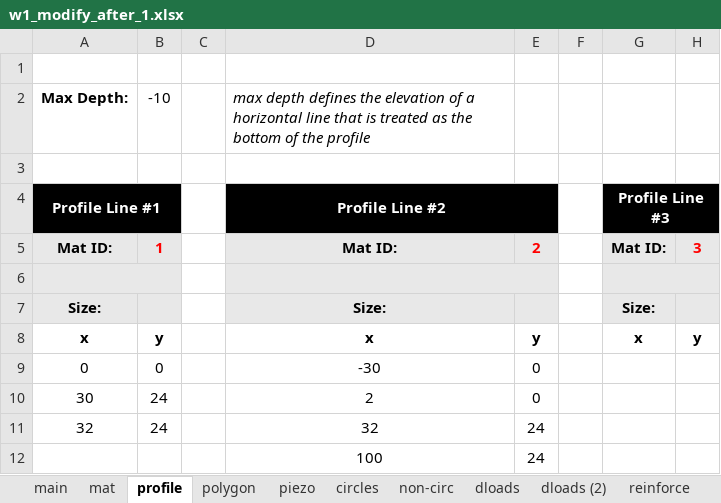
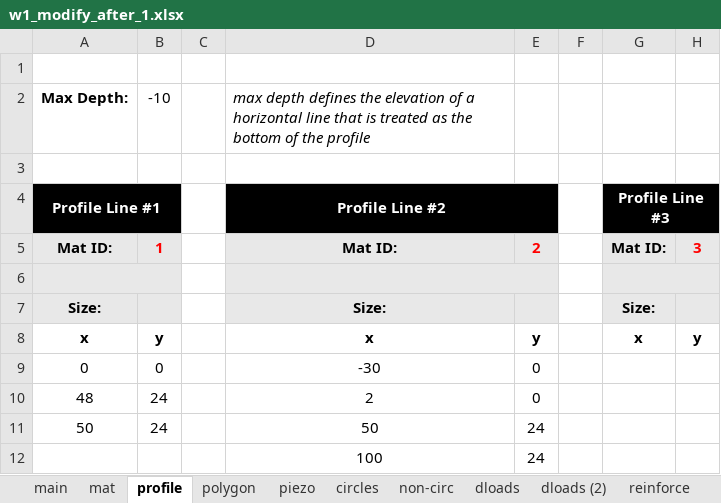
Before and after one commit to njones61/xslope, an Excel workbook: docs/tutorials/files/w1_modify_after_1.xlsx, sheet profile, drawn as a sheet; only a part is shown; values as stored, in another font and other column widths than the file's, no borders; the diff names each change by its address in the sheet, - before the commit and + after, or states it on an @@ line.

```diff
--- a/docs/tutorials/files/w1_modify_after_1.xlsx (sheet profile)
+++ b/docs/tutorials/files/w1_modify_after_1.xlsx (sheet profile)
-A10 (Profile Line #1): 30
+A10 (Profile Line #1): 48
-A11 (Profile Line #1): 32
+A11 (Profile Line #1): 50
-D11 (Profile Line #2): 32
+D11 (Profile Line #2): 50
```
Also changed, not shown: sheet circles, docs/tutorials/files/w1_modify_after_2.xlsx, docs/tutorials/files/w1_modify_after_3.xlsx, 16 other files.
